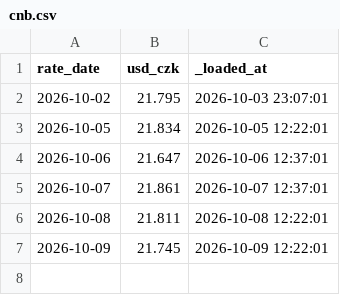
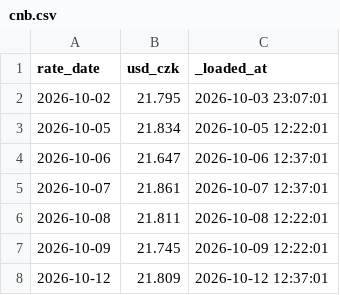
Before and after one commit to JeremyL691/freshcal-shadow, a CSV file: loads/cnb.csv, drawn as a sheet.

```diff
--- a/loads/cnb.csv
+++ b/loads/cnb.csv
@@ -7 +7,2 @@ rate_date,usd_czk,_loaded_at
 2026-10-09,21.745,2026-10-09 12:22:01
+2026-10-12,21.809,2026-10-12 12:37:01
```
Also changed, not shown: 2 other files.
